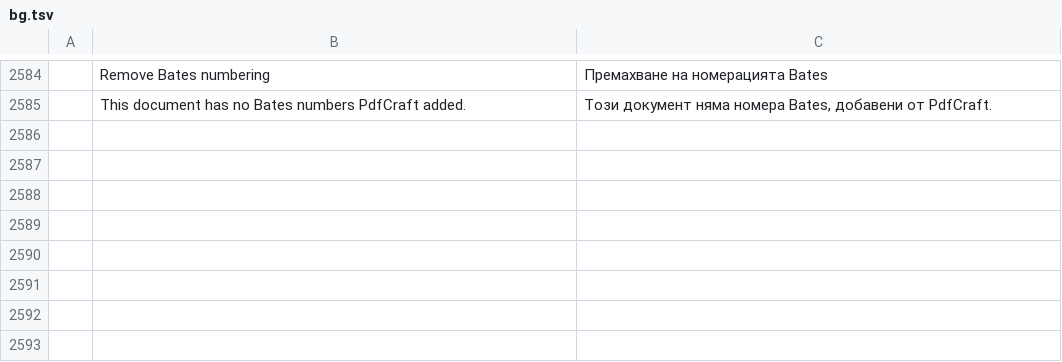
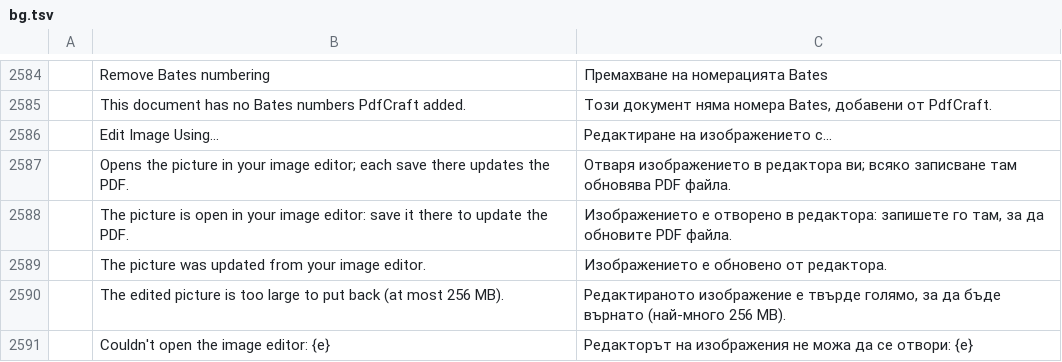
Before and after one commit to mesix971/pdfcraft, a TSV file: crates/ui-egui/src/i18n/bg.tsv, drawn as a sheet; only a part is shown, gaps mark what is left out; the diff names each change by its address in the sheet, - before the commit and + after, or states it on an @@ line.

```diff
--- a/crates/ui-egui/src/i18n/bg.tsv
+++ b/crates/ui-egui/src/i18n/bg.tsv
+row 2586:  | Edit Image Using… | Редактиране на изображението с…
+row 2587:  | Opens the picture in your image editor; each save there updates the PDF. | Отваря изображението в редактора ви; всяко записване там обновява PDF файла.
+row 2588:  | The picture is open in your image editor: save it there to update the PDF. | Изображението е отворено в редактора: запишете го там, за да обновите PDF файла.
+row 2589:  | The picture was updated from your image editor. | Изображението е обновено от редактора.
+row 2590:  | The edited picture is too large to put back (at most 256 MB). | Редактираното изображение е твърде голямо, за да бъде върнато (най-много 256 MB).
+row 2591:  | Couldn't open the image editor: {e} | Редакторът на изображения не можа да се отвори: {e}
```
Also changed, not shown: crates/ui-egui/src/i18n/el.tsv, crates/ui-egui/src/i18n/kk.tsv, 24 other files.
